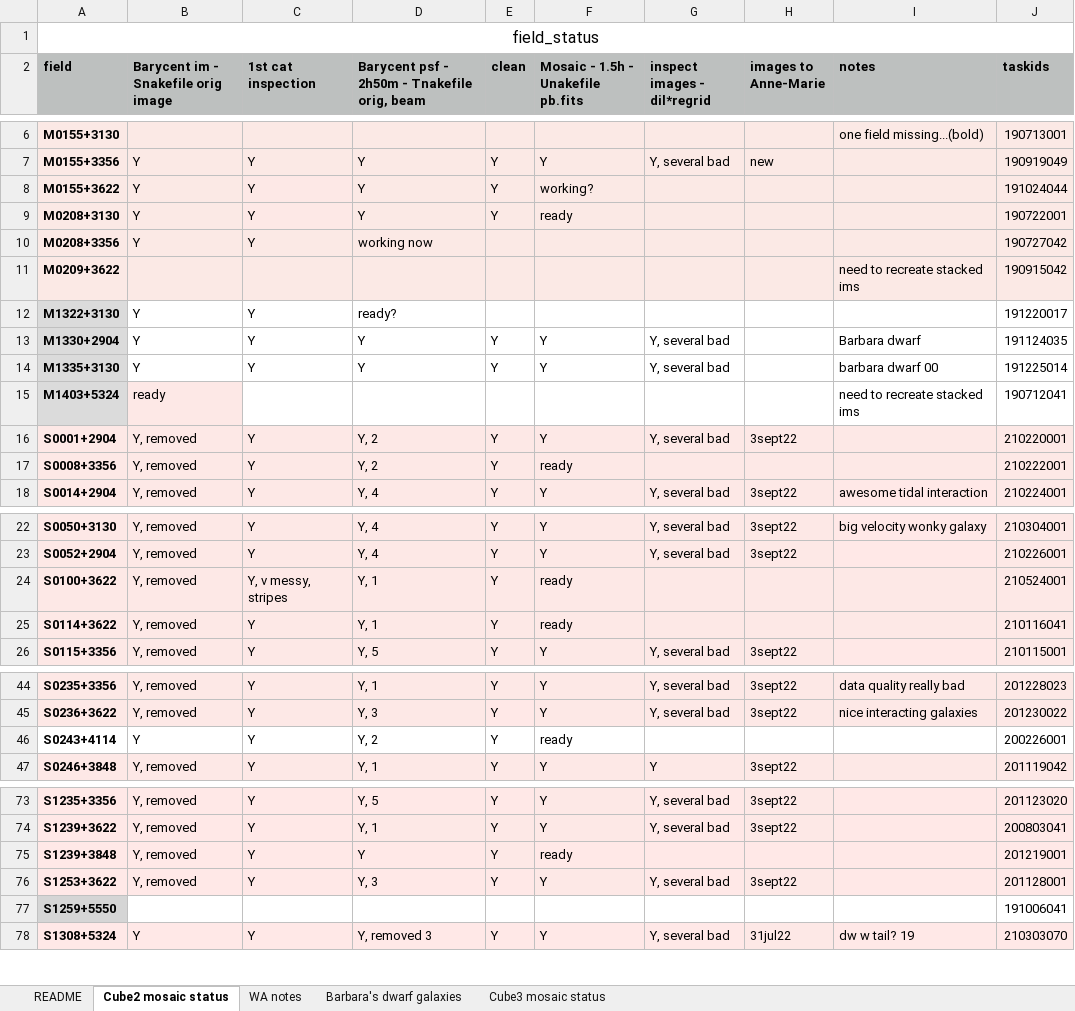
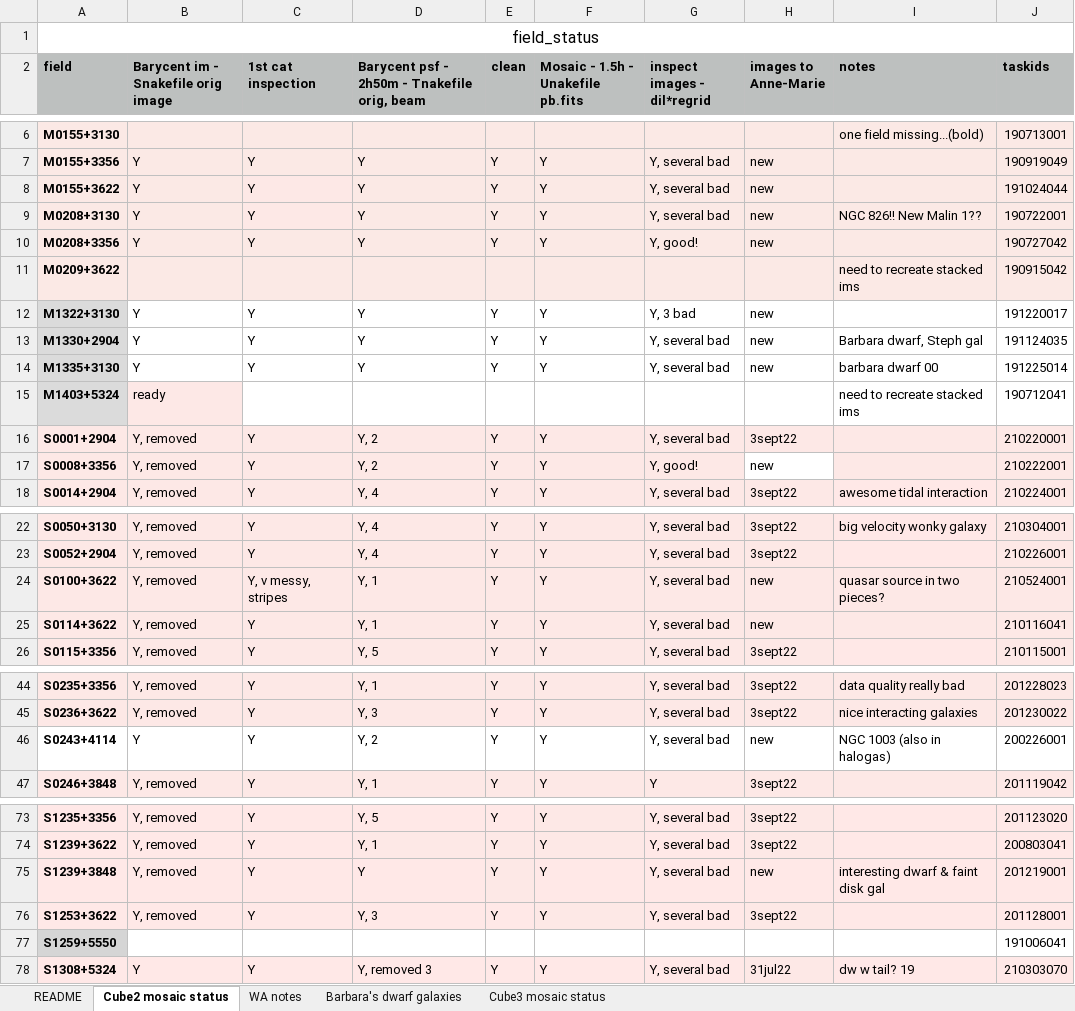
Before and after one commit to kmhess/aper_cube_stack, an Excel workbook: field_status.xlsx, sheet Cube2 mosaic status, drawn as a sheet; only a part is shown, gaps mark what is left out; values as stored, in another font and other column widths than the file's, no borders; charts and pictures and conditional formats not drawn; the diff covers the shown part only; the diff names each change by its address in the sheet, - before the commit and + after, or states it on an @@ line.

```diff
--- a/field_status.xlsx (sheet Cube2 mosaic status)
+++ b/field_status.xlsx (sheet Cube2 mosaic status)
-F8: working?
+F8: Y
-G8:G9 (inspect images - dil*regrid): (empty)
+G8:G9 (inspect images - dil*regrid): Y, several bad
-H8:H10 (images to Anne-Marie): (empty)
+H8:H10 (images to Anne-Marie): new
-F9: ready
+F9: Y
-I9 (notes): (empty)
+I9 (notes): NGC 826!! New Malin 1??
-D10: working now
+D10: Y
-E10 (clean): (empty)
+E10 (clean): Y
-F10: (empty)
+F10: Y
-G10 (inspect images - dil*regrid): (empty)
+G10 (inspect images - dil*regrid): Y, good!
-D12: ready?
+D12: Y
-E12 (clean): (empty)
+E12 (clean): Y
-F12: (empty)
+F12: Y
-G12 (inspect images - dil*regrid): (empty)
+G12 (inspect images - dil*regrid): Y, 3 bad
-H12:H14 (images to Anne-Marie): (empty)
+H12:H14 (images to Anne-Marie): new
-I13 (notes): Barbara dwarf
+I13 (notes): Barbara dwarf, Steph gal
-F17: ready
+F17: Y
-G17 (inspect images - dil*regrid): (empty)
+G17 (inspect images - dil*regrid): Y, good!
-H17 (images to Anne-Marie): (empty)
+H17 (images to Anne-Marie): new
-H17 fill: #FDE8E6
+H17 fill: none
-F24:F25: ready
+F24:F25: Y
-G24:G25 (inspect images - dil*regrid): (empty)
+G24:G25 (inspect images - dil*regrid): Y, several bad
-H24:H25 (images to Anne-Marie): (empty)
+H24:H25 (images to Anne-Marie): new
-I24 (notes): (empty)
+I24 (notes): quasar source in two pieces?
-F46: ready
+F46: Y
-G46 (inspect images - dil*regrid): (empty)
+G46 (inspect images - dil*regrid): Y, several bad
-H46 (images to Anne-Marie): (empty)
+H46 (images to Anne-Marie): new
-I46 (notes): (empty)
+I46 (notes): NGC 1003 (also in halogas)
-F75: ready
+F75: Y
-G75 (inspect images - dil*regrid): (empty)
+G75 (inspect images - dil*regrid): Y, several bad
-H75 (images to Anne-Marie): (empty)
+H75 (images to Anne-Marie): new
-I75 (notes): (empty)
+I75 (notes): interesting dwarf & faint disk gal
```
Also changed, not shown: 64 edited cells elsewhere in this sheet, sheet Cube3 mosaic status, charts or pictures, 1 other file.
